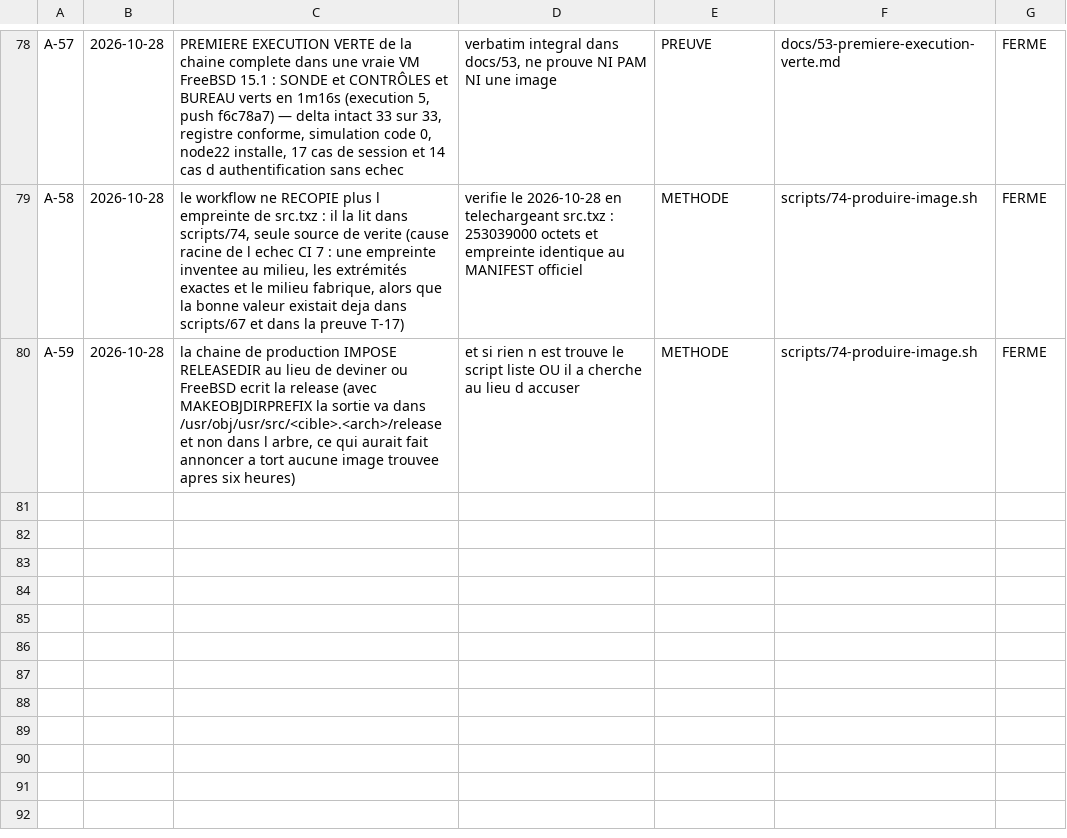
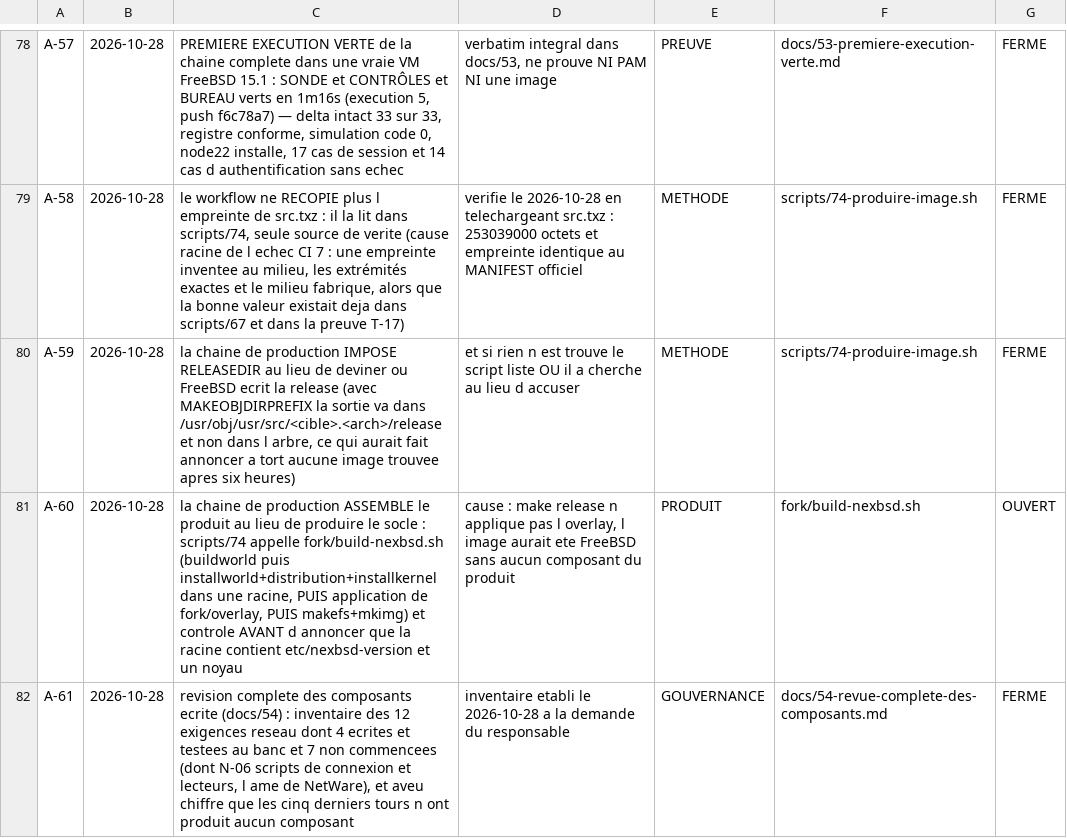
Before and after one commit to mlinux952-code/nexbsd, a CSV file: matrices/acquis.csv, drawn as a sheet; only a part is shown, gaps mark what is left out.

Commit message:
C-39 + revision complete des composants (docs/54), a la demande du responsable : « pour les autres composants il y a beaucoup mais tu n as pas fait rien » — critique fondee, les cinq derniers tours n ont produit AUCUN composant. En etablissant l inventaire, le trou le plus grave du projet est apparu : scripts/74 appelait make release, qui produit le media DU SOCLE sans appliquer fork/overlay. L image aurait donc contenu le noyau NexBSD mais AUCUNE piece du produit (motd, smb4.conf, slapd.conf, nsswitch, nclcd, pf.conf, sshd_config, pam.d/su, bureau, session) : deux a cinq heures de calcul, un rond vert, et tous les composants restes sur le disque du depot. Le defaut etait pourtant ecrit dans build-nexbsd.sh ligne 88 : une documentation qui contredit le code ne protege personne. Correctifs : 74 appelle build-nexbsd.sh (buildworld, buildkernel, installworld+distribution+installkernel dans une racine, application de l overlay, makefs+mkimg) ; buildworld n est plus fait deux fois ; NOUVELLE ETAPE 8 de controle AVANT d annoncer (etc/nexbsd-version et noyau presents sinon echec) ; build-nexbsd.sh recoit OBJ et exporte MAKEOBJDIRPREFIX. Jamais execute. A-60 et A-61.

```diff
--- a/matrices/acquis.csv
+++ b/matrices/acquis.csv
@@ -80 +80,3 @@ A-58;2026-10-28;le workflow ne RECOPIE plus l empreinte de src.txz : il la lit d
 A-59;2026-10-28;la chaine de production IMPOSE RELEASEDIR au lieu de deviner ou FreeBSD ecrit la release (avec MAKEOBJDIRPREFIX la sortie va dans /usr/obj/usr/src/<cible>.<arch>/release et non dans l arbre, ce qui aurait fait annoncer a tort aucune image trouvee apres six heures);et si rien n est trouve le script liste OU il a cherche au lieu d accuser;METHODE;scripts/74-produire-image.sh;FERME
+A-60;2026-10-28;la chaine de production ASSEMBLE le produit au lieu de produire le socle : scripts/74 appelle fork/build-nexbsd.sh (buildworld puis installworld+distribution+installkernel dans une racine, PUIS application de fork/overlay, PUIS makefs+mkimg) et controle AVANT d annoncer que la racine contient etc/nexbsd-version et un noyau;cause : make release n applique pas l overlay, l image aurait ete FreeBSD sans aucun composant du produit;PRODUIT;fork/build-nexbsd.sh;OUVERT
+A-61;2026-10-28;revision complete des composants ecrite (docs/54) : inventaire des 12 exigences reseau dont 4 ecrites et testees au banc et 7 non commencees (dont N-06 scripts de connexion et lecteurs, l ame de NetWare), et aveu chiffre que les cinq derniers tours n ont produit aucun composant;inventaire etabli le 2026-10-28 a la demande du responsable;GOUVERNANCE;docs/54-revue-complete-des-composants.md;FERME
```
Also changed, not shown: 5 other files.
